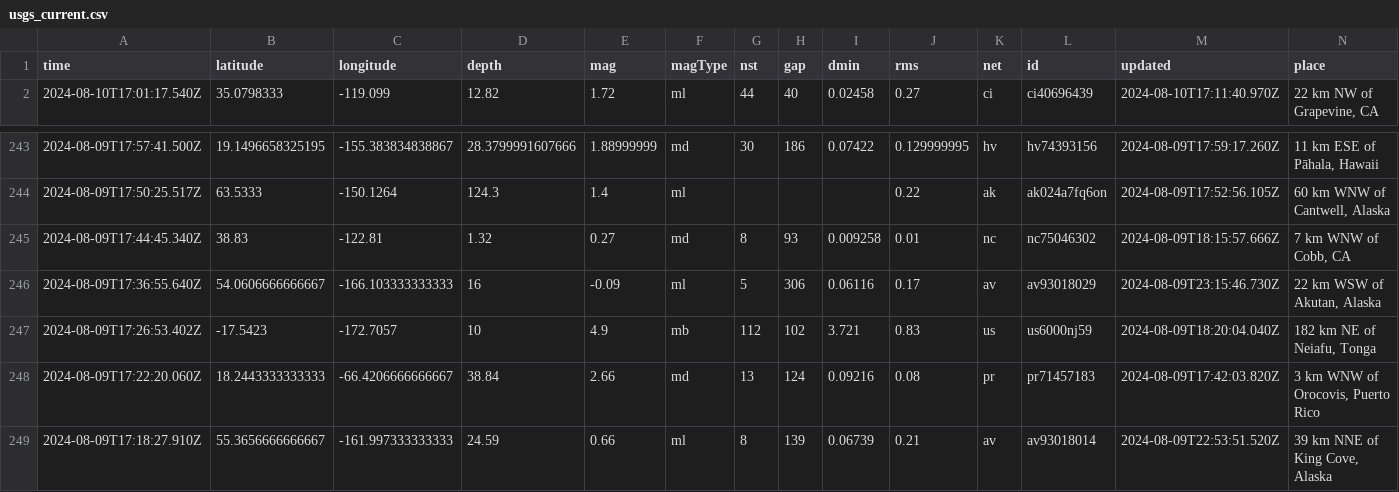
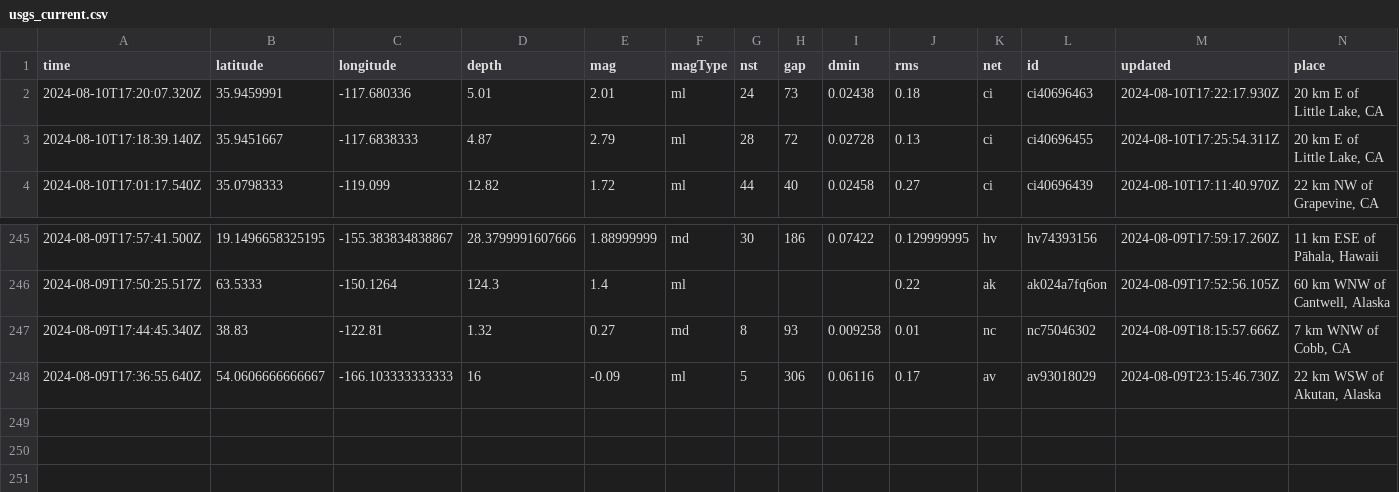
Before and after one commit to abhjtbhrli/nicar22-github-actions, a CSV file: usgs_current.csv, drawn as a sheet; only a part is shown, gaps mark what is left out; removed rows and columns are numbered as before the commit, all else as after; rows hold the shown columns only; the diff names each change by its address in the sheet, - before the commit and + after, or states it on an @@ line.

```diff
--- a/usgs_current.csv
+++ b/usgs_current.csv
+row 2: 2024-08-10T17:20:07.320Z | 35.9459991 | -117.680336 | 5.01 | 2.01 | ml | 24 | 73 | 0.02438 | 0.18 | ci | ci40696463 | 2024-08-10T17:22:17.930Z | 20 km E of Little Lake, CA
+row 3: 2024-08-10T17:18:39.140Z | 35.9451667 | -117.6838333 | 4.87 | 2.79 | ml | 28 | 72 | 0.02728 | 0.13 | ci | ci40696455 | 2024-08-10T17:25:54.311Z | 20 km E of Little Lake, CA
-row 247: 2024-08-09T17:26:53.402Z | -17.5423 | -172.7057 | 10 | 4.9 | mb | 112 | 102 | 3.721 | 0.83 | us | us6000nj59 | 2024-08-09T18:20:04.040Z | 182 km NE of Neiafu, Tonga
-row 248: 2024-08-09T17:22:20.060Z | 18.2443333333333 | -66.4206666666667 | 38.84 | 2.66 | md | 13 | 124 | 0.09216 | 0.08 | pr | pr71457183 | 2024-08-09T17:42:03.820Z | 3 km WNW of Orocovis, Puerto Rico
-row 249: 2024-08-09T17:18:27.910Z | 55.3656666666667 | -161.997333333333 | 24.59 | 0.66 | ml | 8 | 139 | 0.06739 | 0.21 | av | av93018014 | 2024-08-09T22:53:51.520Z | 39 km NNE of King Cove, Alaska
```
Also changed, not shown: 1 other file.
